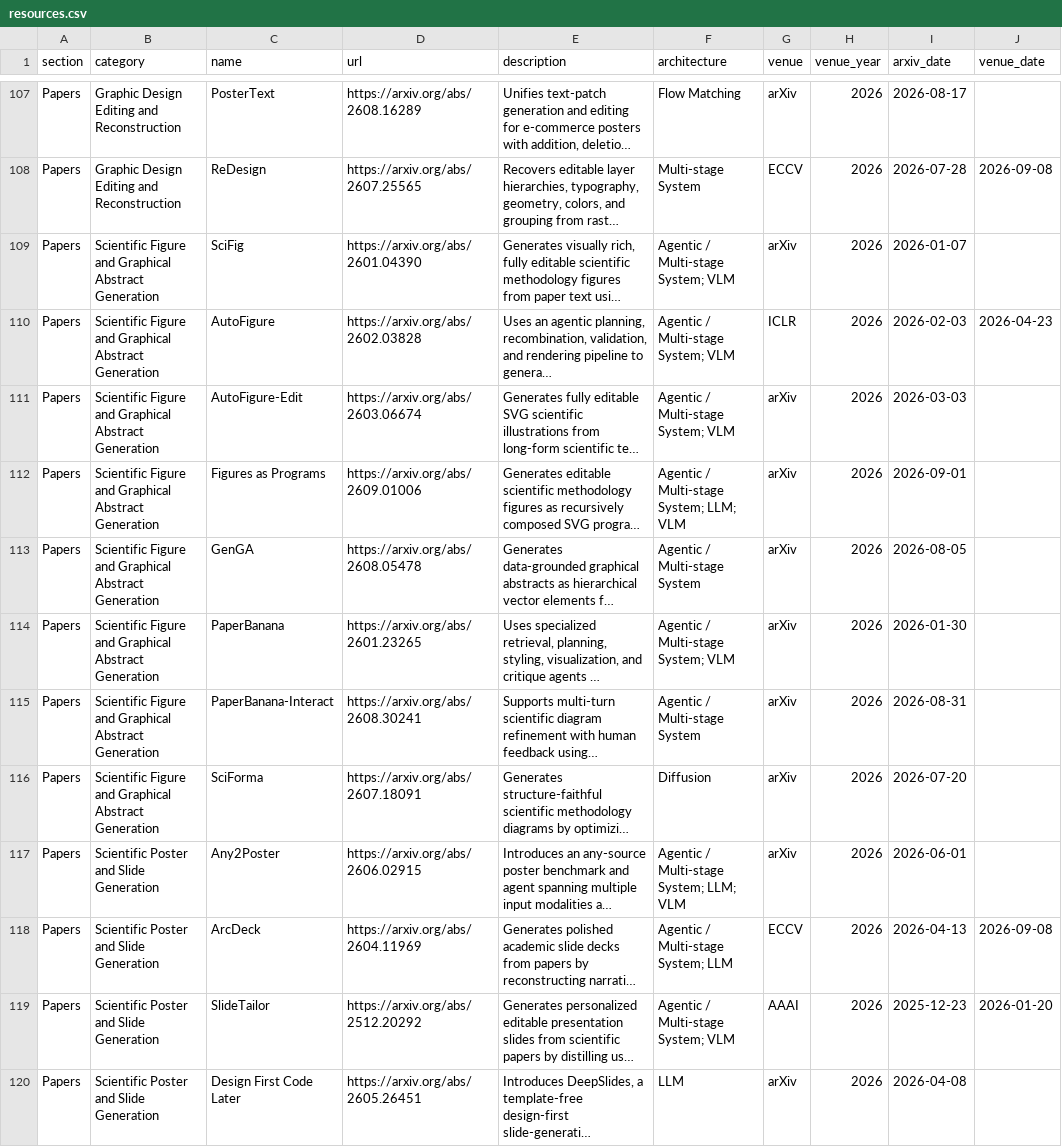
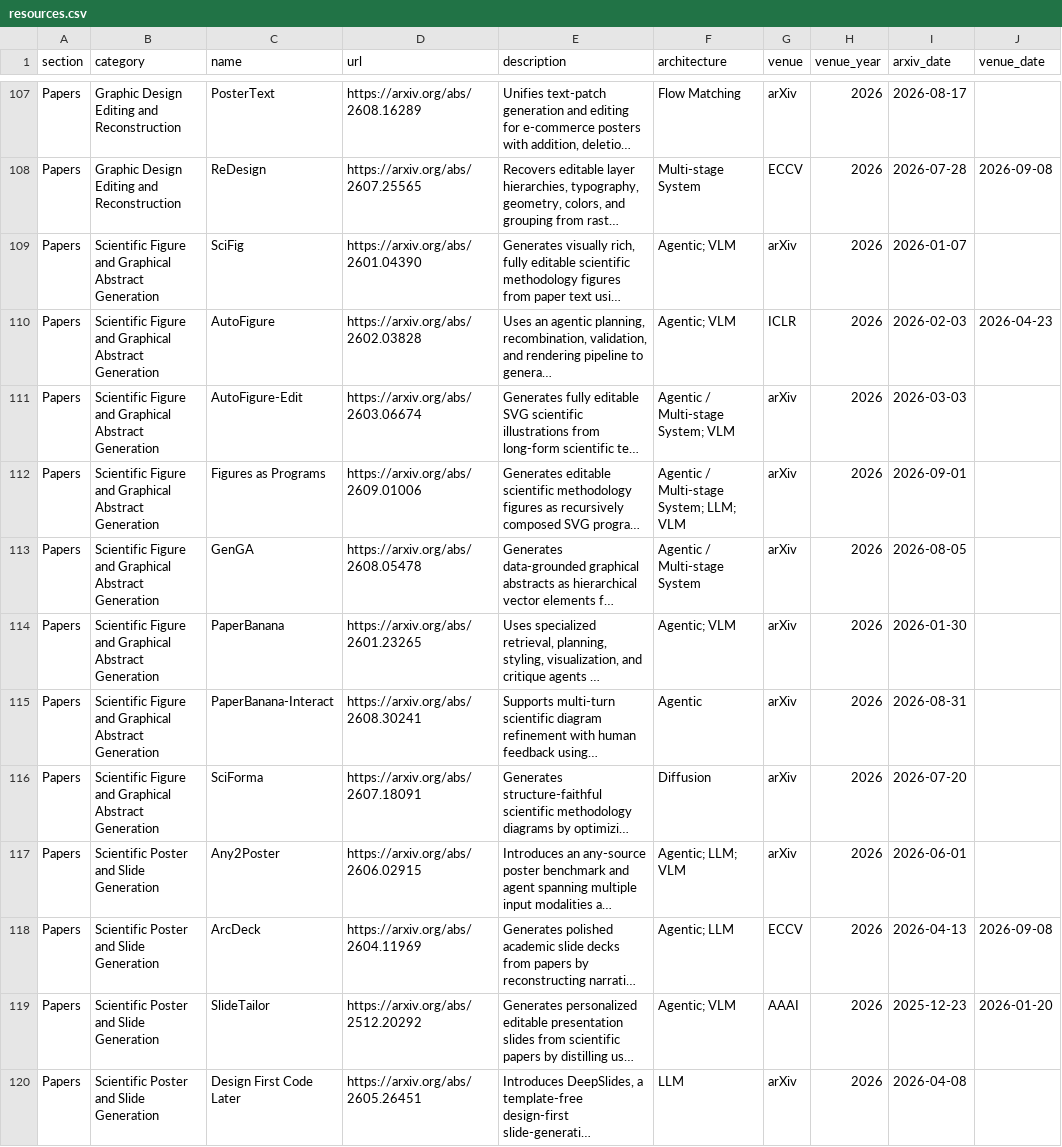
Before and after one commit to creative-graphic-design/awesome-creative-graphic-design-generation, a CSV file: data/resources.csv, drawn as a sheet; only a part is shown, gaps mark what is left out; long unchanged cells end in …; the diff covers the shown part only; the diff names each change by its address in the sheet, - before the commit and + after, or states it on an @@ line.

Commit message:
Classify explicit agent-based systems (#53)
* chore: stage explicit agentic taxonomy update

* Classify explicit agentic systems

* chore: retrigger PR checks

* chore: remove CI trigger file

---------

Co-authored-by: github-actions[bot] <41898282+github-actions[bot]@users.noreply.github.com>

```diff
--- a/data/resources.csv
+++ b/data/resources.csv
-F109:F110 (architecture): Agentic / Multi-stage System; VLM
+F109:F110 (architecture): Agentic; VLM
-F114 (architecture): Agentic / Multi-stage System; VLM
+F114 (architecture): Agentic; VLM
-F115 (architecture): Agentic / Multi-stage System
+F115 (architecture): Agentic
-F117 (architecture): Agentic / Multi-stage System; LLM; VLM
+F117 (architecture): Agentic; LLM; VLM
-F118 (architecture): Agentic / Multi-stage System; LLM
+F118 (architecture): Agentic; LLM
-F119 (architecture): Agentic / Multi-stage System; VLM
+F119 (architecture): Agentic; VLM
```
Also changed, not shown: 11 edited cells elsewhere in this file, 1 other file.
